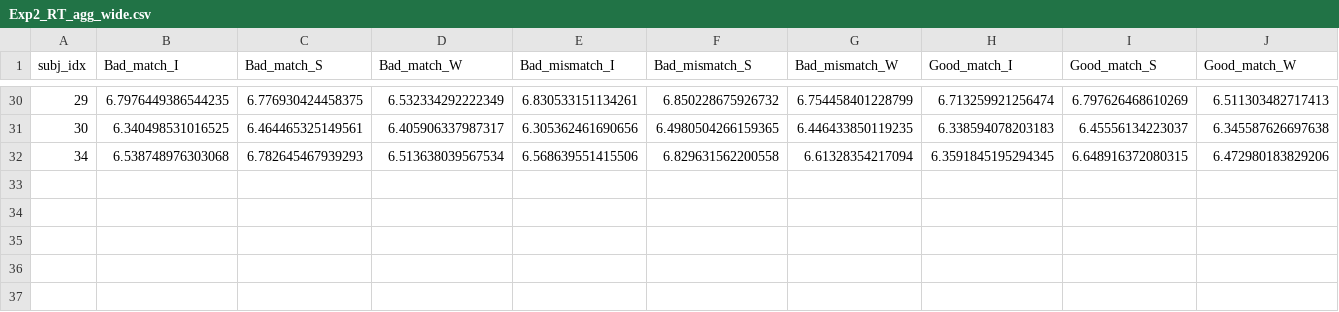
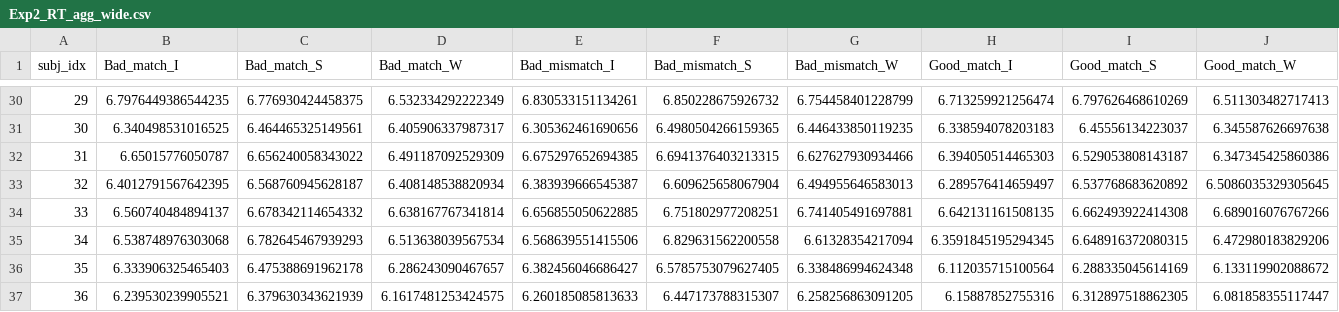
Before and after one commit to Chuan-Peng-Lab/FastSame-Sequence, a CSV file: 1_Data/2_Postpro_data/Exp2_RT_agg_wide.csv, drawn as a sheet; only a part is shown, gaps mark what is left out; rows hold the shown columns only; the diff names each change by its address in the sheet, - before the commit and + after, or states it on an @@ line.

```diff
--- a/1_Data/2_Postpro_data/Exp2_RT_agg_wide.csv
+++ b/1_Data/2_Postpro_data/Exp2_RT_agg_wide.csv
+row 32: 31 | 6.65015776050787 | 6.656240058343022 | 6.491187092529309 | 6.675297652694385 | 6.6941376403213315 | 6.627627930934466 | 6.394050514465303 | 6.529053808143187 | 6.347345425860386
+row 33: 32 | 6.4012791567642395 | 6.568760945628187 | 6.408148538820934 | 6.383939666545387 | 6.609625658067904 | 6.494955646583013 | 6.289576414659497 | 6.537768683620892 | 6.5086035329305645
+row 34: 33 | 6.560740484894137 | 6.678342114654332 | 6.638167767341814 | 6.656855050622885 | 6.751802977208251 | 6.741405491697881 | 6.642131161508135 | 6.662493922414308 | 6.689016076767266
+row 36: 35 | 6.333906325465403 | 6.475388691962178 | 6.286243090467657 | 6.382456046686427 | 6.5785753079627405 | 6.338486994624348 | 6.112035715100564 | 6.288335045614169 | 6.133119902088672
+row 37: 36 | 6.239530239905521 | 6.379630343621939 | 6.1617481253424575 | 6.260185085813633 | 6.447173788315307 | 6.258256863091205 | 6.15887852755316 | 6.312897518862305 | 6.081858355117447
```
Also changed, not shown: 1_Data/2_Postpro_data/Exp1_ACC.csv, 1_Data/2_Postpro_data/Exp1_RT_Agg.csv, 25 other files.
